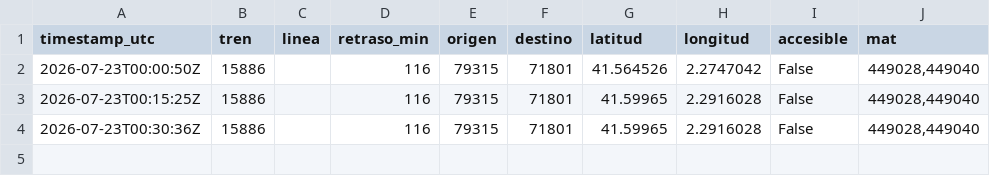
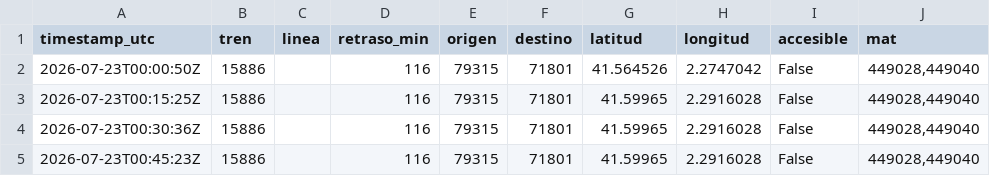
Before and after one commit to josernalist/renfe-trenes, a CSV file: data/2026/07/flota-2026-07-23.csv, drawn as a sheet; the diff names each change by its address in the sheet, - before the commit and + after, or states it on an @@ line.

```diff
--- a/data/2026/07/flota-2026-07-23.csv
+++ b/data/2026/07/flota-2026-07-23.csv
+row 5: 2026-07-23T00:45:23Z | 15886 |  | 116 | 79315 | 71801 | 41.59965 | 2.2916028 | False | 449028,449040
```
Also changed, not shown: 1 other file.
